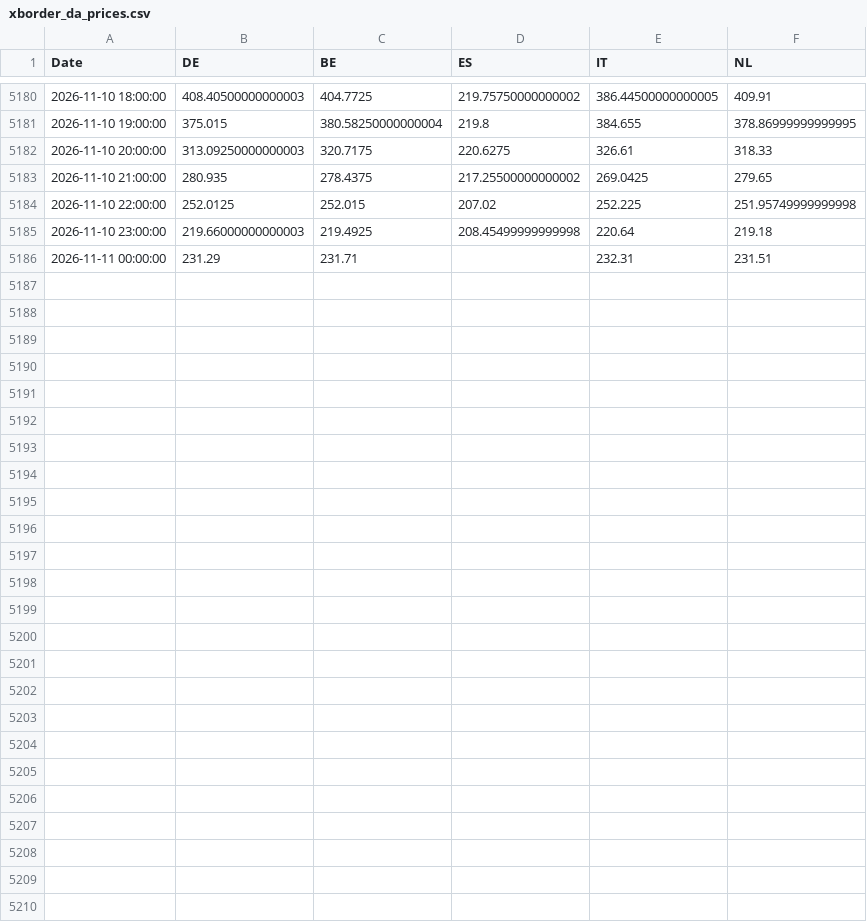
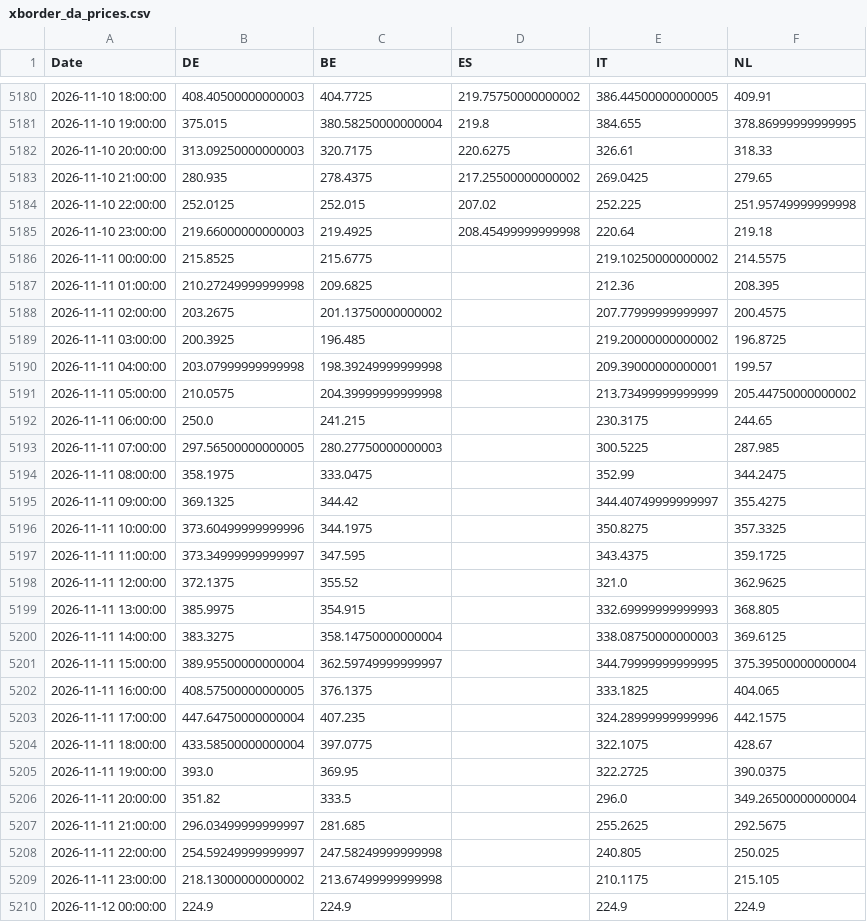
Before and after one commit to TomSRemy/PPA-Dashboard, a CSV file: ppa_dashboard/data/xborder_da_prices.csv, drawn as a sheet; only a part is shown, gaps mark what is left out.

```diff
--- a/ppa_dashboard/data/xborder_da_prices.csv
+++ b/ppa_dashboard/data/xborder_da_prices.csv
@@ -5185,2 +5185,26 @@ Date,DE,BE,ES,IT,NL
 2026-11-10 23:00:00,219.66000000000003,219.4925,208.45499999999998,220.64,219.18
-2026-11-11 00:00:00,231.29,231.71,,232.31,231.51
+2026-11-11 00:00:00,215.8525,215.6775,,219.10250000000002,214.5575
+2026-11-11 01:00:00,210.27249999999998,209.6825,,212.36,208.395
+2026-11-11 02:00:00,203.2675,201.13750000000002,,207.77999999999997,200.4575
+2026-11-11 03:00:00,200.3925,196.485,,219.20000000000002,196.8725
+2026-11-11 04:00:00,203.07999999999998,198.39249999999998,,209.39000000000001,199.57
+2026-11-11 05:00:00,210.0575,204.39999999999998,,213.73499999999999,205.44750000000002
+2026-11-11 06:00:00,250.0,241.215,,230.3175,244.65
+2026-11-11 07:00:00,297.56500000000005,280.27750000000003,,300.5225,287.985
+2026-11-11 08:00:00,358.1975,333.0475,,352.99,344.2475
+2026-11-11 09:00:00,369.1325,344.42,,344.40749999999997,355.4275
+2026-11-11 10:00:00,373.60499999999996,344.1975,,350.8275,357.3325
+2026-11-11 11:00:00,373.34999999999997,347.595,,343.4375,359.1725
+2026-11-11 12:00:00,372.1375,355.52,,321.0,362.9625
+2026-11-11 13:00:00,385.9975,354.915,,332.69999999999993,368.805
+2026-11-11 14:00:00,383.3275,358.14750000000004,,338.08750000000003,369.6125
+2026-11-11 15:00:00,389.95500000000004,362.59749999999997,,344.79999999999995,375.39500000000004
+2026-11-11 16:00:00,408.57500000000005,376.1375,,333.1825,404.065
+2026-11-11 17:00:00,447.64750000000004,407.235,,324.28999999999996,442.1575
+2026-11-11 18:00:00,433.58500000000004,397.0775,,322.1075,428.67
+2026-11-11 19:00:00,393.0,369.95,,322.2725,390.0375
+2026-11-11 20:00:00,351.82,333.5,,296.0,349.26500000000004
+2026-11-11 21:00:00,296.03499999999997,281.685,,255.2625,292.5675
+2026-11-11 22:00:00,254.59249999999997,247.58249999999998,,240.805,250.025
+2026-11-11 23:00:00,218.13000000000002,213.67499999999998,,210.1175,215.105
+2026-11-12 00:00:00,224.9,224.9,,224.9,224.9
```
Also changed, not shown: ppa_dashboard/data/fcr_prices.csv.
